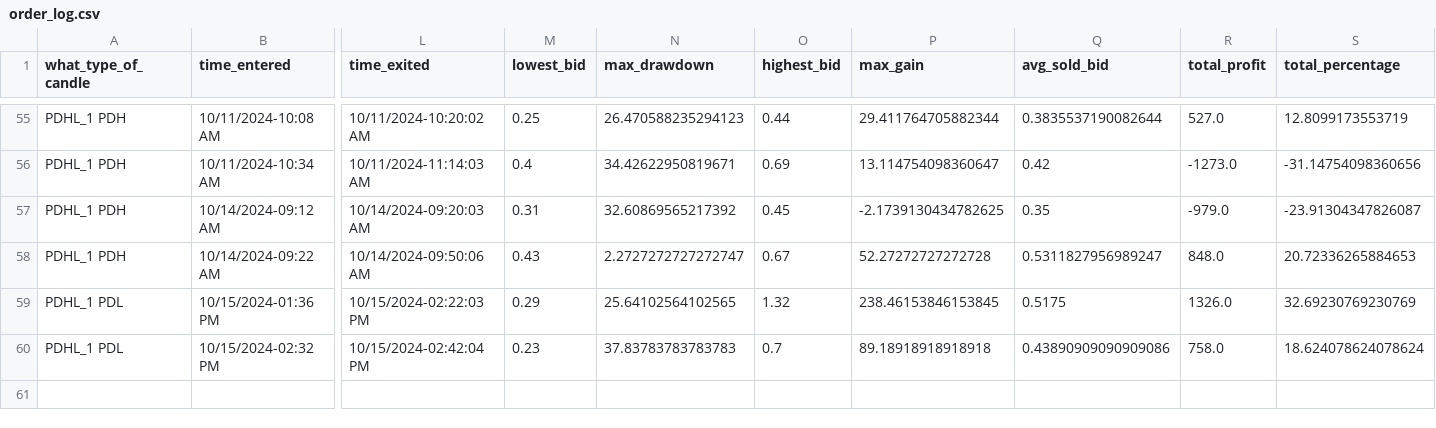
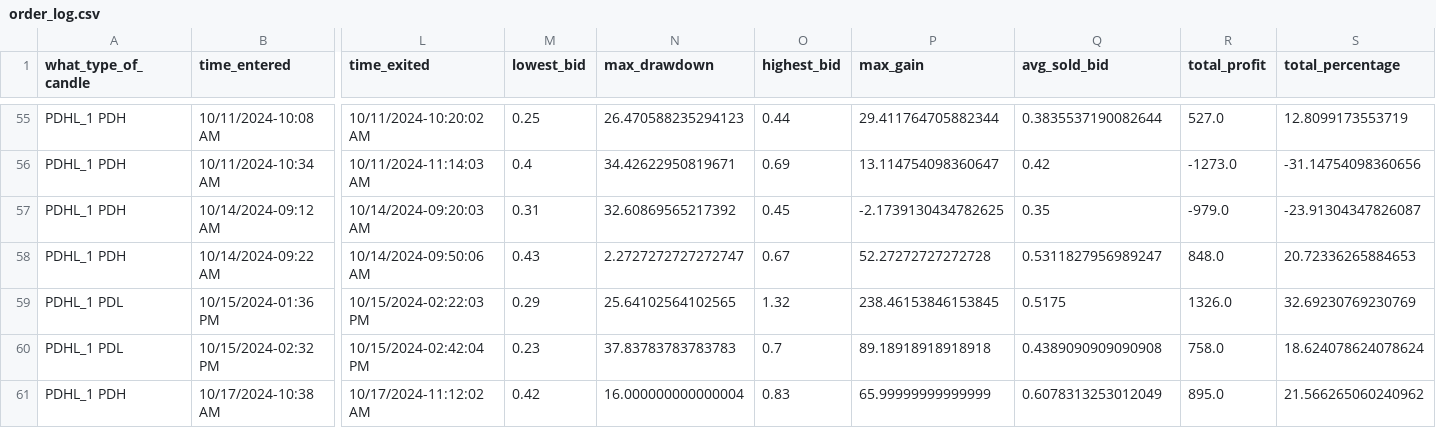
Before and after one commit to Merced3/Flag-Zone-Bot, a CSV file: order_log.csv, drawn as a sheet; only a part is shown, gaps mark what is left out; rows hold the shown columns only; the diff names each change by its address in the sheet, - before the commit and + after, or states it on an @@ line.

```diff
--- a/order_log.csv
+++ b/order_log.csv
-Q60 (avg_sold_bid): 0.43890909090909086
+Q60 (avg_sold_bid): 0.4389090909090908
+row 61: PDHL_1 PDH | 10/17/2024-10:38 AM | 10/17/2024-11:12:02 AM | 0.42 | 16.000000000000004 | 0.83 | 65.99999999999999 | 0.6078313253012049 | 895.0 | 21.566265060240962
```
Also changed, not shown: 4 other files.
